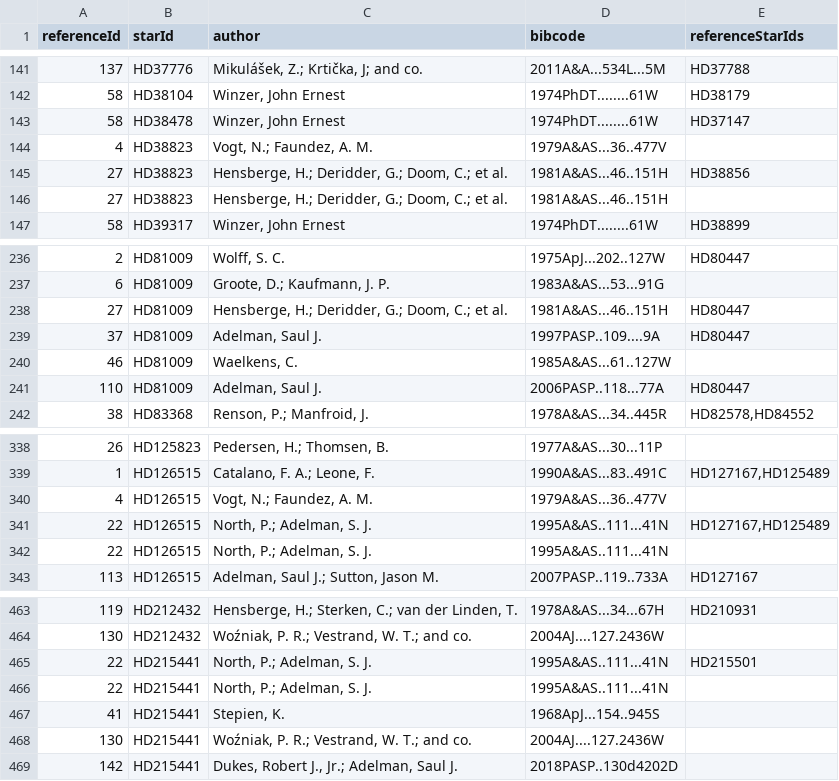
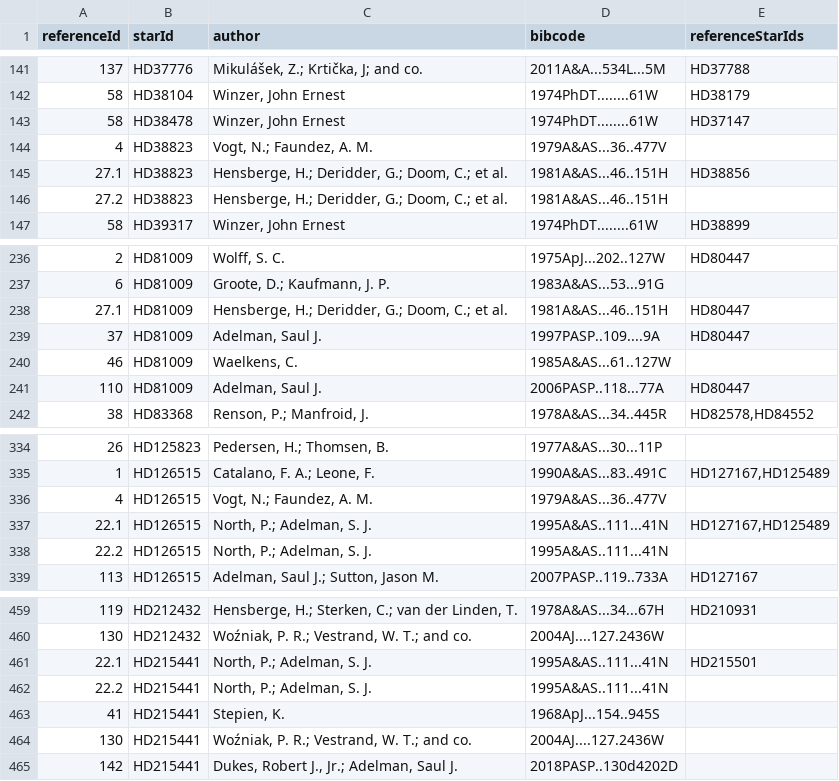
Before and after one commit to BBalun/mcpod, a CSV file: data/script-output/reference.csv, drawn as a sheet; only a part is shown, gaps mark what is left out; the diff covers the shown part only.

Commit message:
Fixed duplicates in reference file

```diff
--- a/data/script-output/reference.csv
+++ b/data/script-output/reference.csv
@@ -144,4 +144,4 @@ referenceId,starId,author,bibcode,referenceStarIds
 4,HD38823,"Vogt, N.; Faundez, A. M.",1979A&AS...36..477V,
-27,HD38823,"Hensberge, H.; Deridder, G.; Doom, C.; et al.",1981A&AS...46..151H,HD38856
-27,HD38823,"Hensberge, H.; Deridder, G.; Doom, C.; et al.",1981A&AS...46..151H,
+27.1,HD38823,"Hensberge, H.; Deridder, G.; Doom, C.; et al.",1981A&AS...46..151H,HD38856
+27.2,HD38823,"Hensberge, H.; Deridder, G.; Doom, C.; et al.",1981A&AS...46..151H,
 58,HD39317,"Winzer, John Ernest",1974PhDT........61W,HD38899
@@ -237,3 +237,3 @@ referenceId,starId,author,bibcode,referenceStarIds
 6,HD81009,"Groote, D.; Kaufmann, J. P.",1983A&AS...53...91G,
-27,HD81009,"Hensberge, H.; Deridder, G.; Doom, C.; et al.",1981A&AS...46..151H,HD80447
+27.1,HD81009,"Hensberge, H.; Deridder, G.; Doom, C.; et al.",1981A&AS...46..151H,HD80447
 37,HD81009,"Adelman, Saul J.",1997PASP..109....9A,HD80447
@@ -340,4 +336,4 @@ referenceId,starId,author,bibcode,referenceStarIds
 4,HD126515,"Vogt, N.; Faundez, A. M.",1979A&AS...36..477V,
-22,HD126515,"North, P.; Adelman, S. J.",1995A&AS..111...41N,"HD127167,HD125489"
-22,HD126515,"North, P.; Adelman, S. J.",1995A&AS..111...41N,
+22.1,HD126515,"North, P.; Adelman, S. J.",1995A&AS..111...41N,"HD127167,HD125489"
+22.2,HD126515,"North, P.; Adelman, S. J.",1995A&AS..111...41N,
 113,HD126515,"Adelman, Saul J.; Sutton, Jason M.",2007PASP..119..733A,HD127167
@@ -464,4 +460,4 @@ referenceId,starId,author,bibcode,referenceStarIds
 130,HD212432,"Woźniak, P. R.; Vestrand, W. T.; and co.",2004AJ....127.2436W,
-22,HD215441,"North, P.; Adelman, S. J.",1995A&AS..111...41N,HD215501
-22,HD215441,"North, P.; Adelman, S. J.",1995A&AS..111...41N,
+22.1,HD215441,"North, P.; Adelman, S. J.",1995A&AS..111...41N,HD215501
+22.2,HD215441,"North, P.; Adelman, S. J.",1995A&AS..111...41N,
 41,HD215441,"Stepien, K.",1968ApJ...154..945S,
```
Also changed, not shown: 4 removed rows and 7 edited cells elsewhere in this file, data/input/pozorovani.csv, data/input/reference.csv.
